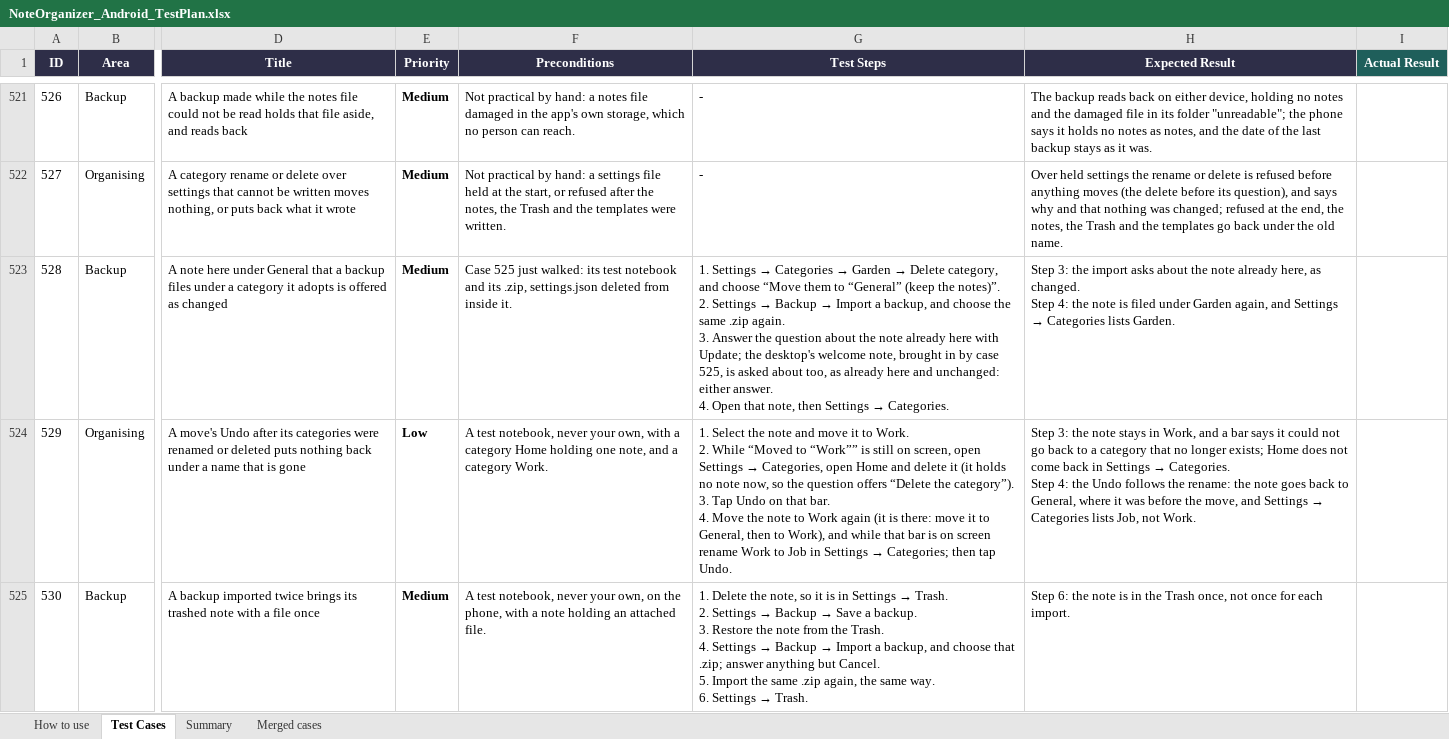
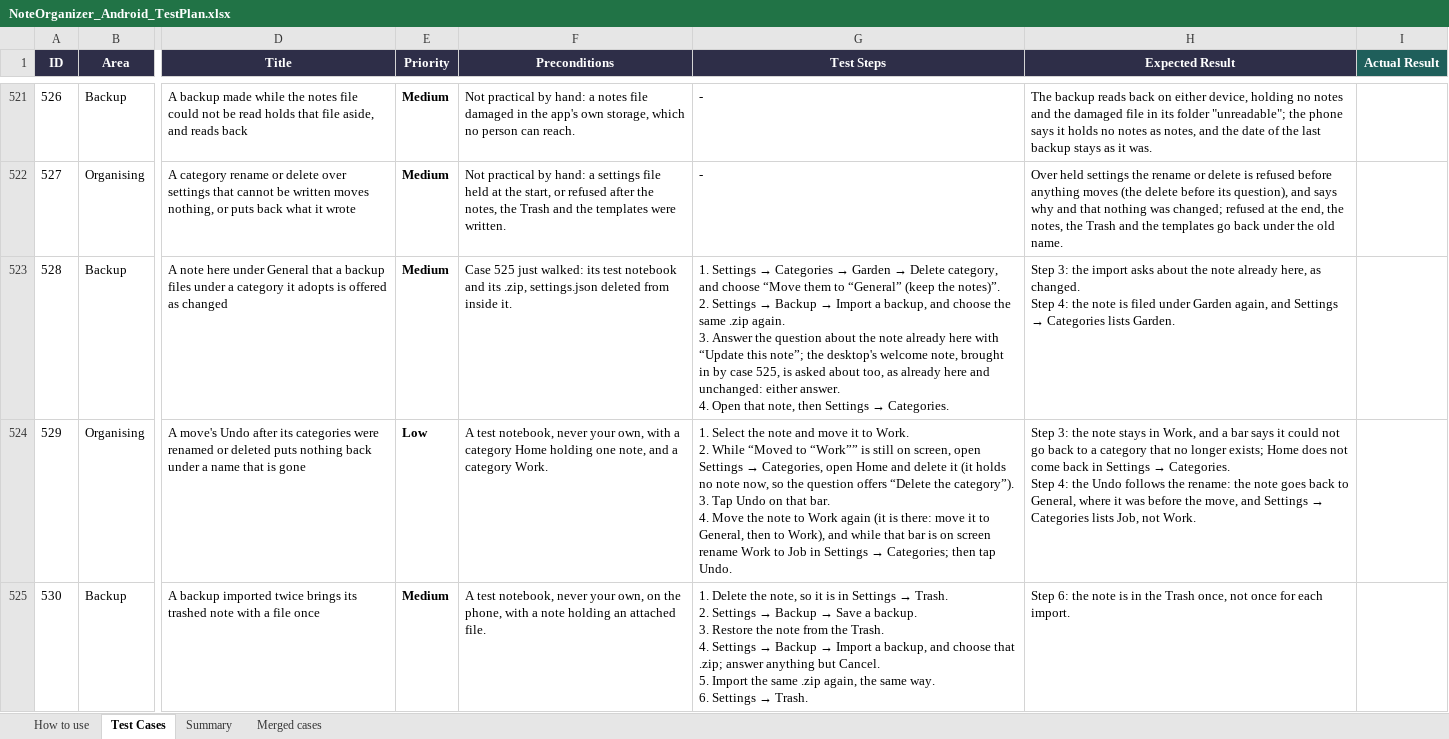
Before and after one commit to AlexandraMoldovan95/noteOrganizerForAndroid, an Excel workbook: qa/NoteOrganizer_Android_TestPlan.xlsx, sheet Test Cases, drawn as a sheet; only a part is shown, gaps mark what is left out; values as stored, in another font and other column widths than the file's, no borders; the diff covers the shown part only; the diff names each change by its address in the sheet, - before the commit and + after, or states it on an @@ line.

```diff
--- a/qa/NoteOrganizer_Android_TestPlan.xlsx (sheet Test Cases)
+++ b/qa/NoteOrganizer_Android_TestPlan.xlsx (sheet Test Cases)
-G523 (Test Steps): …here with Update; the desktop's…
+G523 (Test Steps): …here with “Update this note”; the desktop's…
```
Also changed, not shown: 3 edited cells elsewhere in this sheet, 5 other files.
